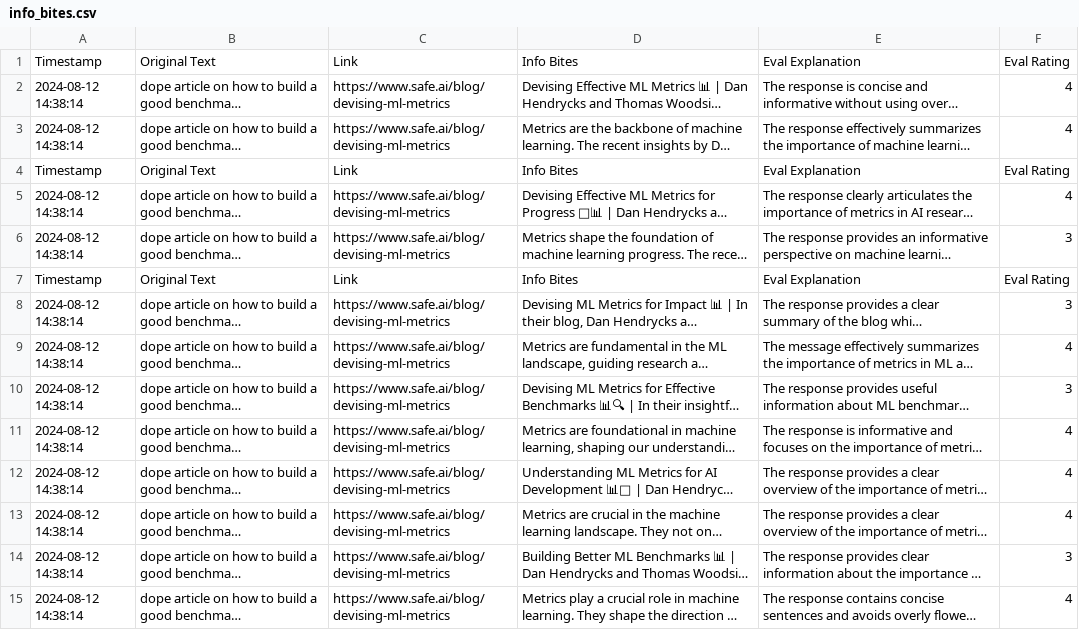
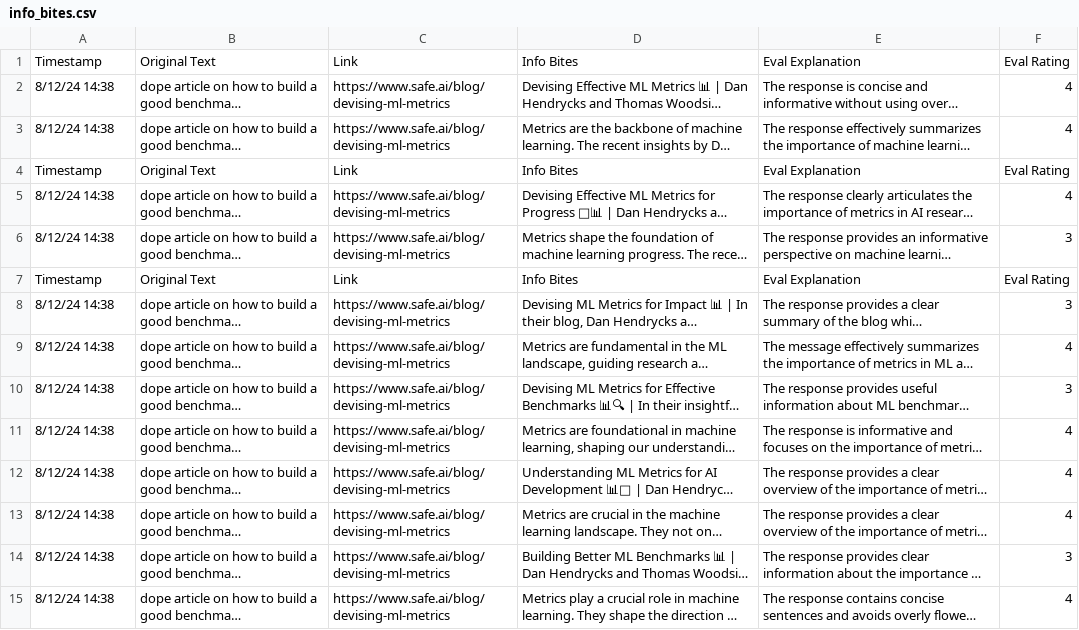
Before and after one commit to honeyhiveai/realign, a CSV file: examples/content_agent/info_bites.csv, drawn as a sheet; only a part is shown; long unchanged cells end in …; the diff covers the shown part only; the diff names each change by its address in the sheet, - before the commit and + after, or states it on an @@ line.

```diff
--- a/examples/content_agent/info_bites.csv
+++ b/examples/content_agent/info_bites.csv
-A2:A3: 2024-08-12 14:38:14
+A2:A3: 8/12/24 14:38
-A5:A6: 2024-08-12 14:38:14
+A5:A6: 8/12/24 14:38
-A8:A15: 2024-08-12 14:38:14
+A8:A15: 8/12/24 14:38
```
Also changed, not shown: 136 edited cells elsewhere in this file, 20 other files.
